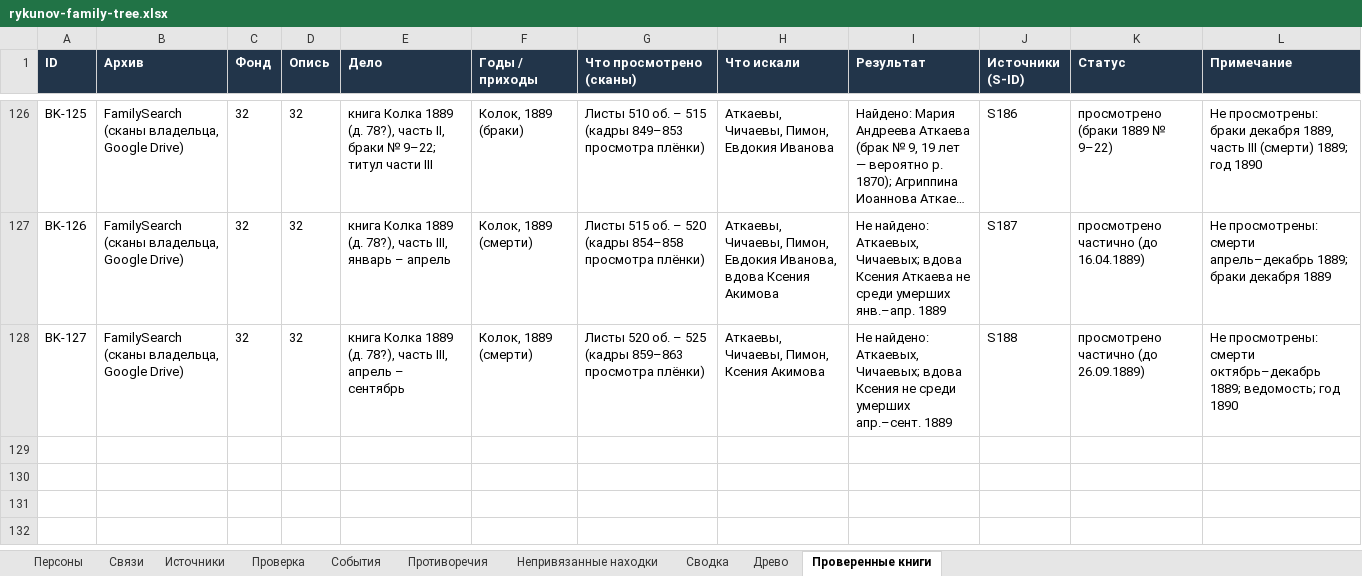
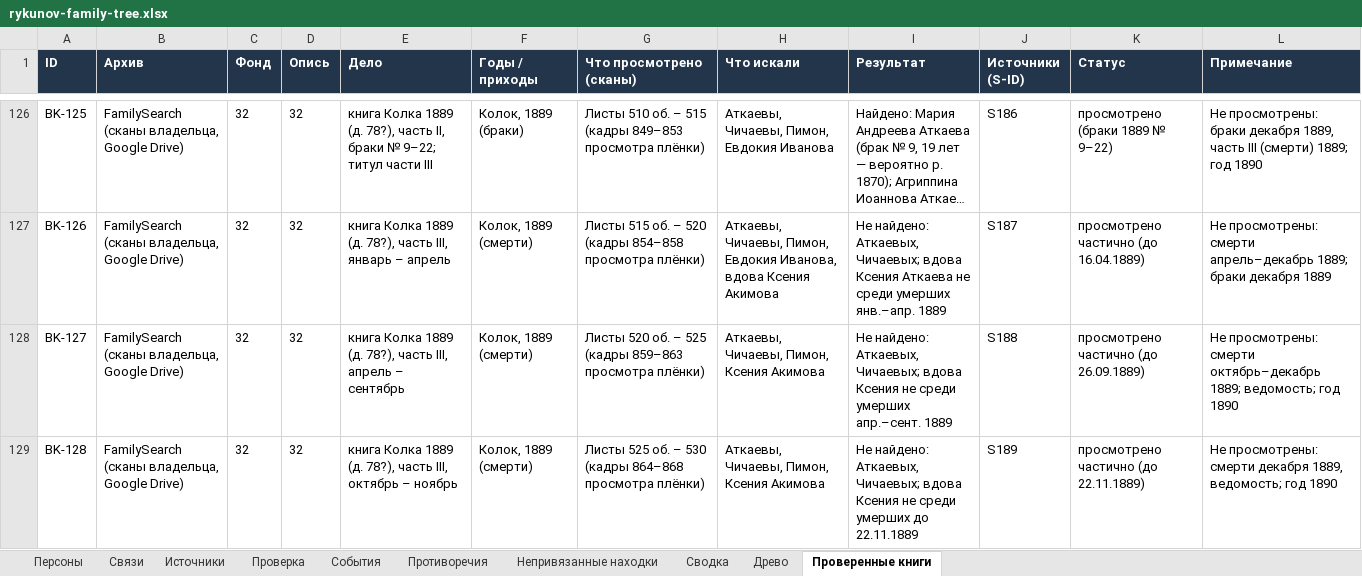
Before and after one commit to kilevoy/rykunov-family-tree, an Excel workbook: data/rykunov-family-tree.xlsx, sheet Проверенные книги, drawn as a sheet; only a part is shown, gaps mark what is left out; long unchanged cells end in …; values as stored, in another font and other column widths than the file's, no borders; the diff names each change by its address in the sheet, - before the commit and + after, or states it on an @@ line.

```diff
--- a/data/rykunov-family-tree.xlsx (sheet Проверенные книги)
+++ b/data/rykunov-family-tree.xlsx (sheet Проверенные книги)
+row 129: BK-128 | FamilySearch (сканы владельца, Google Drive) | 32 | 32 | книга Колка 1889 (д. 78?), часть III, октябрь – ноябрь | Колок, 1889 (смерти) | Листы 525 об. – 530 (кадры 864–868 просмотра плёнки) | Аткаевы, Чичаевы, Пимон, Ксения Акимова | Не найдено: Аткаевых, Чичаевых; вдова Ксения не среди умерших до 22.11.1889 | S189 | просмотрено частично (до 22.11.1889) | Не просмотрены: смерти декабря 1889, ведомость; год 1890
```
Also changed, not shown: sheet Источники.
